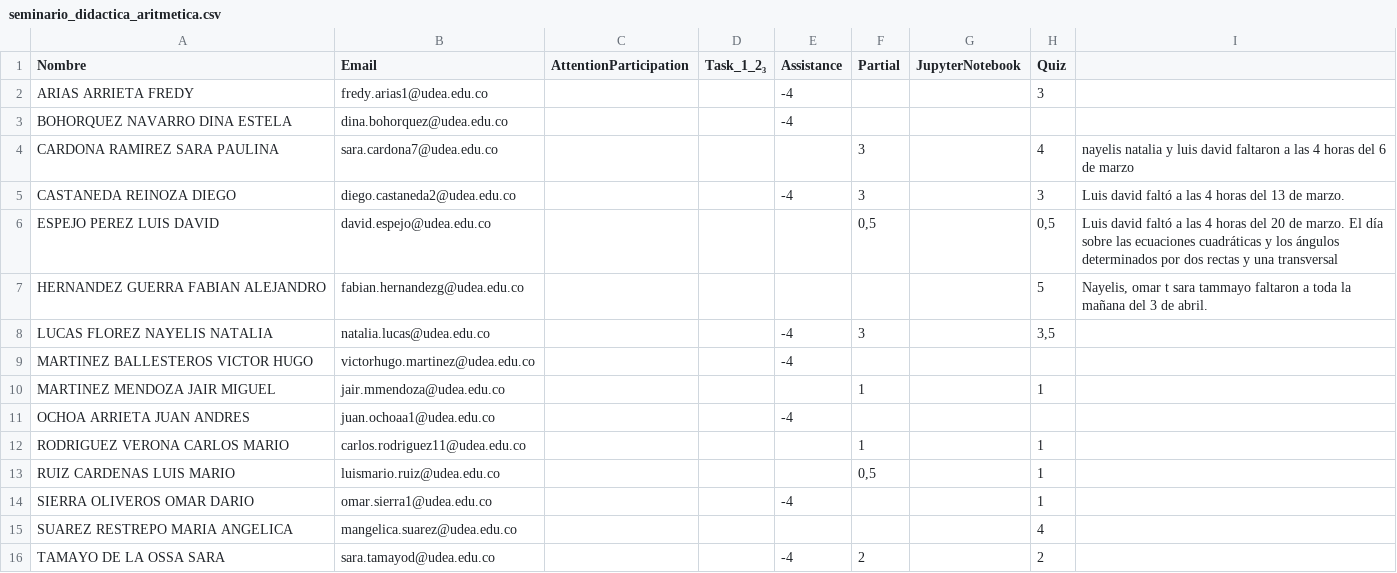
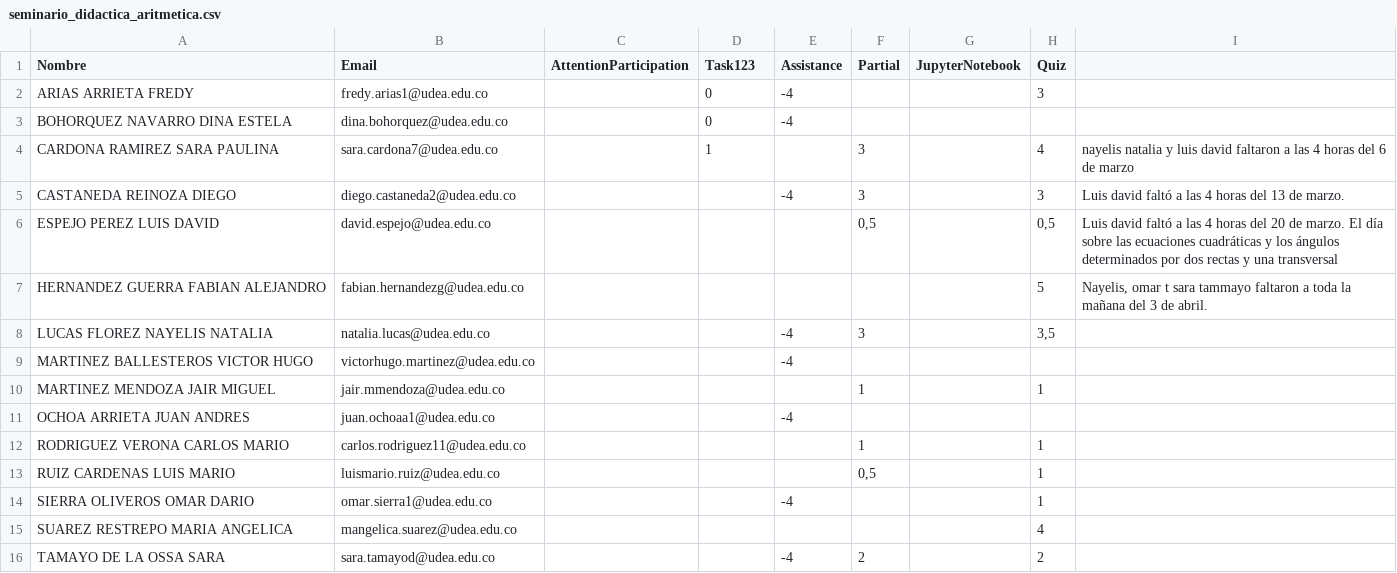
Before and after one commit to marco-canas/groups_list, a CSV file: seminario_didactica_aritmetica.csv, drawn as a sheet.

Commit message:
task123 para seminario

```diff
--- a/seminario_didactica_aritmetica.csv
+++ b/seminario_didactica_aritmetica.csv
@@ -1,5 +1,5 @@
-Nombre,Email,AttentionParticipation,Task_1_2₃,Assistance,Partial,JupyterNotebook,Quiz,
-ARIAS ARRIETA FREDY,fredy.arias1@udea.edu.co,,,-4,,,3,
-BOHORQUEZ NAVARRO DINA ESTELA,dina.bohorquez@udea.edu.co,,,-4,,,,
-CARDONA RAMIREZ SARA PAULINA,sara.cardona7@udea.edu.co,,,,3,,4,nayelis natalia y luis david faltaron a las 4 horas del 6 de marzo
+Nombre,Email,AttentionParticipation,Task123,Assistance,Partial,JupyterNotebook,Quiz,
+ARIAS ARRIETA FREDY,fredy.arias1@udea.edu.co,,0,-4,,,3,
+BOHORQUEZ NAVARRO DINA ESTELA,dina.bohorquez@udea.edu.co,,0,-4,,,,
+CARDONA RAMIREZ SARA PAULINA,sara.cardona7@udea.edu.co,,1,,3,,4,nayelis natalia y luis david faltaron a las 4 horas del 6 de marzo
 CASTANEDA REINOZA DIEGO,diego.castaneda2@udea.edu.co,,,-4,3,,3,Luis david faltó a las 4 horas del 13 de marzo.
```
Also changed, not shown: 1 other file.
